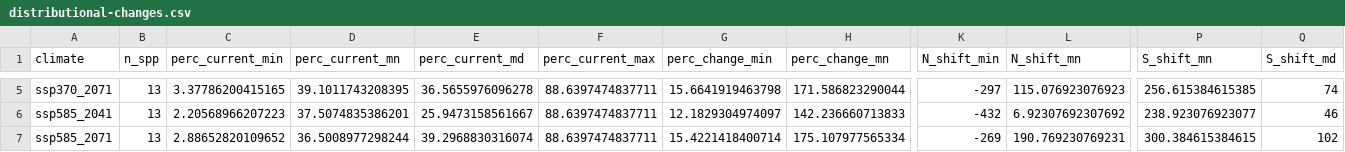
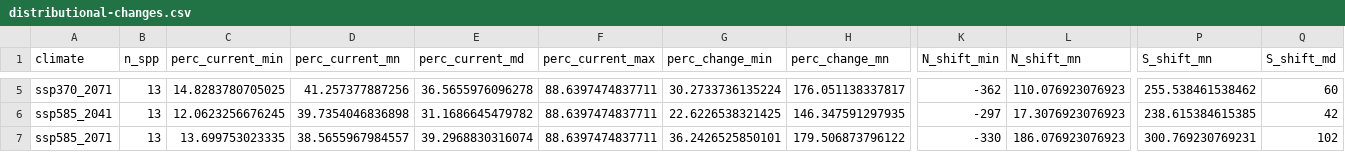
Before and after one commit to Big-Biodiversity-Collaborative/SwallowtailClimateChange, a CSV file: output/manuscript/distributional-changes.csv, drawn as a sheet; only a part is shown, gaps mark what is left out; the diff covers the shown part only; the diff names each change by its address in the sheet, - before the commit and + after, or states it on an @@ line.

```diff
--- a/output/manuscript/distributional-changes.csv
+++ b/output/manuscript/distributional-changes.csv
-C5 (perc_current_min): 3.37786200415165
+C5 (perc_current_min): 14.8283780705025
-D5 (perc_current_mn): 39.1011743208395
+D5 (perc_current_mn): 41.257377887256
-G5 (perc_change_min): 15.6641919463798
+G5 (perc_change_min): 30.2733736135224
-H5 (perc_change_mn): 171.586823290044
+H5 (perc_change_mn): 176.051138337817
-K5 (N_shift_min): -297
+K5 (N_shift_min): -362
-L5 (N_shift_mn): 115.076923076923
+L5 (N_shift_mn): 110.076923076923
-P5 (S_shift_mn): 256.615384615385
+P5 (S_shift_mn): 255.538461538462
-Q5 (S_shift_md): 74
+Q5 (S_shift_md): 60
-C6 (perc_current_min): 2.20568966207223
+C6 (perc_current_min): 12.0623256676245
-D6 (perc_current_mn): 37.5074835386201
+D6 (perc_current_mn): 39.7354046836898
-E6 (perc_current_md): 25.9473158561667
+E6 (perc_current_md): 31.1686645479782
-G6 (perc_change_min): 12.1829304974097
+G6 (perc_change_min): 22.6226538321425
-H6 (perc_change_mn): 142.236660713833
+H6 (perc_change_mn): 146.347591297935
-K6 (N_shift_min): -432
+K6 (N_shift_min): -297
-L6 (N_shift_mn): 6.92307692307692
+L6 (N_shift_mn): 17.3076923076923
-P6 (S_shift_mn): 238.923076923077
+P6 (S_shift_mn): 238.615384615385
-Q6 (S_shift_md): 46
+Q6 (S_shift_md): 42
-C7 (perc_current_min): 2.88652820109652
+C7 (perc_current_min): 13.699753023335
-D7 (perc_current_mn): 36.5008977298244
+D7 (perc_current_mn): 38.5655967984557
-G7 (perc_change_min): 15.4221418400714
+G7 (perc_change_min): 36.2426525850101
-H7 (perc_change_mn): 175.107977565334
+H7 (perc_change_mn): 179.506873796122
-K7 (N_shift_min): -269
+K7 (N_shift_min): -330
-L7 (N_shift_mn): 190.769230769231
+L7 (N_shift_mn): 186.076923076923
-P7 (S_shift_mn): 300.384615384615
+P7 (S_shift_mn): 300.769230769231
```
Also changed, not shown: 27 edited cells elsewhere in this file, output/manuscript/papilio-table.csv, output/manuscript/percent-overlap-13spp.csv, 9 other files.
